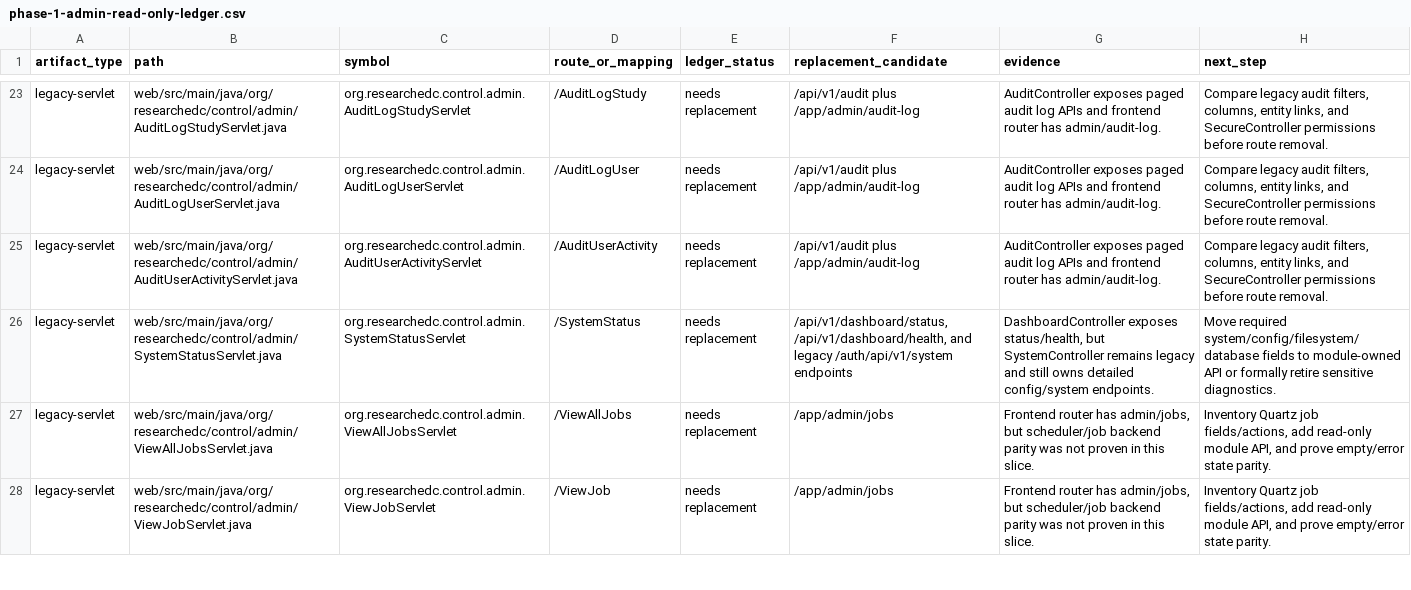
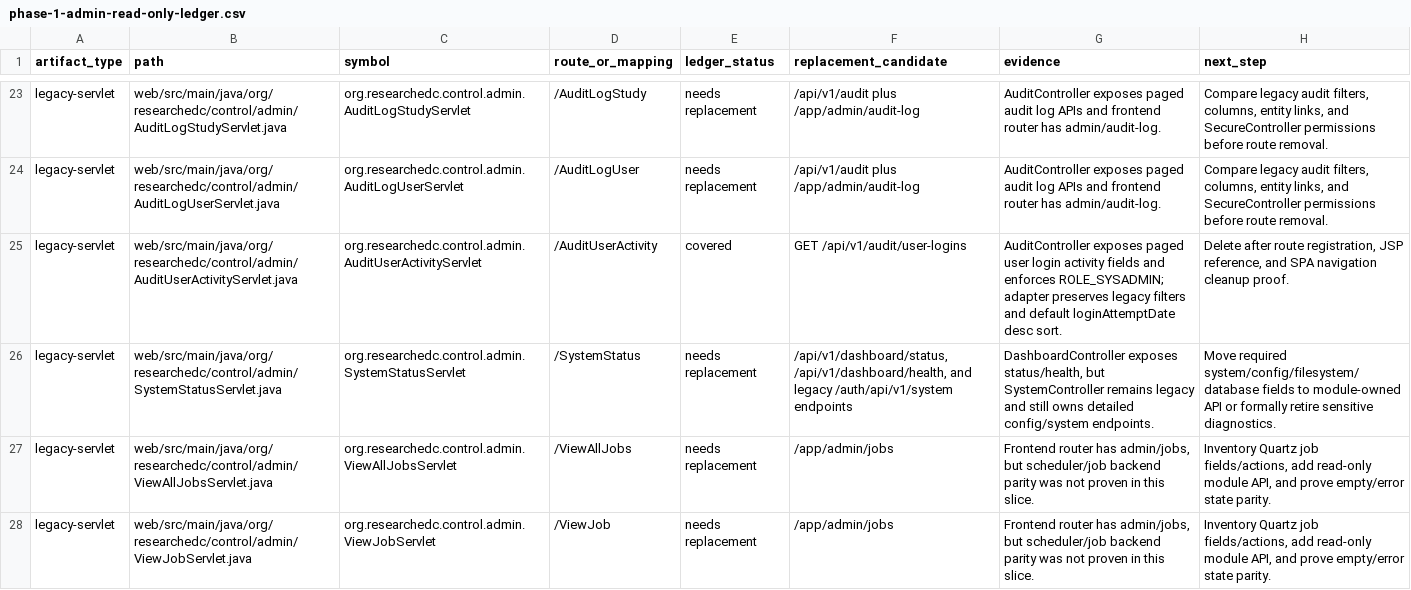
Before and after one commit to tianzilei/ResearchEDC, a CSV file: docs/refactor/phase-1-admin-read-only-ledger.csv, drawn as a sheet; only a part is shown, gaps mark what is left out.

Commit message:
Add audit user login activity API

```diff
--- a/docs/refactor/phase-1-admin-read-only-ledger.csv
+++ b/docs/refactor/phase-1-admin-read-only-ledger.csv
@@ -24,3 +24,3 @@ legacy-servlet,web/src/main/java/org/researchedc/control/admin/AuditLogStudyServ
 legacy-servlet,web/src/main/java/org/researchedc/control/admin/AuditLogUserServlet.java,org.researchedc.control.admin.AuditLogUserServlet,/AuditLogUser,needs replacement,/api/v1/audit plus /app/admin/audit-log,AuditController exposes paged audit log APIs and frontend router has admin/audit-log.,"Compare legacy audit filters, columns, entity links, and SecureController permissions before route removal."
-legacy-servlet,web/src/main/java/org/researchedc/control/admin/AuditUserActivityServlet.java,org.researchedc.control.admin.AuditUserActivityServlet,/AuditUserActivity,needs replacement,/api/v1/audit plus /app/admin/audit-log,AuditController exposes paged audit log APIs and frontend router has admin/audit-log.,"Compare legacy audit filters, columns, entity links, and SecureController permissions before route removal."
+legacy-servlet,web/src/main/java/org/researchedc/control/admin/AuditUserActivityServlet.java,org.researchedc.control.admin.AuditUserActivityServlet,/AuditUserActivity,covered,GET /api/v1/audit/user-logins,"AuditController exposes paged user login activity fields and enforces ROLE_SYSADMIN; adapter preserves legacy filters and default loginAttemptDate desc sort.","Delete after route registration, JSP reference, and SPA navigation cleanup proof."
 legacy-servlet,web/src/main/java/org/researchedc/control/admin/SystemStatusServlet.java,org.researchedc.control.admin.SystemStatusServlet,/SystemStatus,needs replacement,"/api/v1/dashboard/status, /api/v1/dashboard/health, and legacy /auth/api/v1/system endpoints","DashboardController exposes status/health, but SystemController remains legacy and still owns detailed config/system endpoints.",Move required system/config/filesystem/database fields to module-owned API or formally retire sensitive diagnostics.
```
Also changed, not shown: 12 other files.
